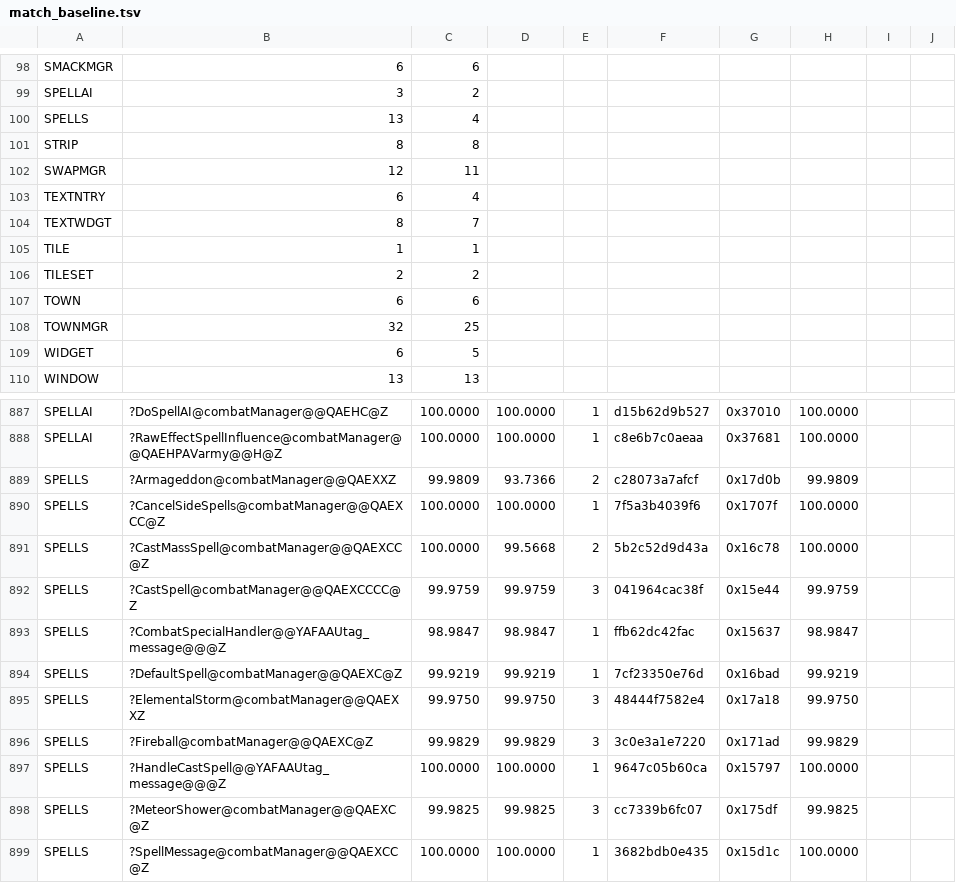
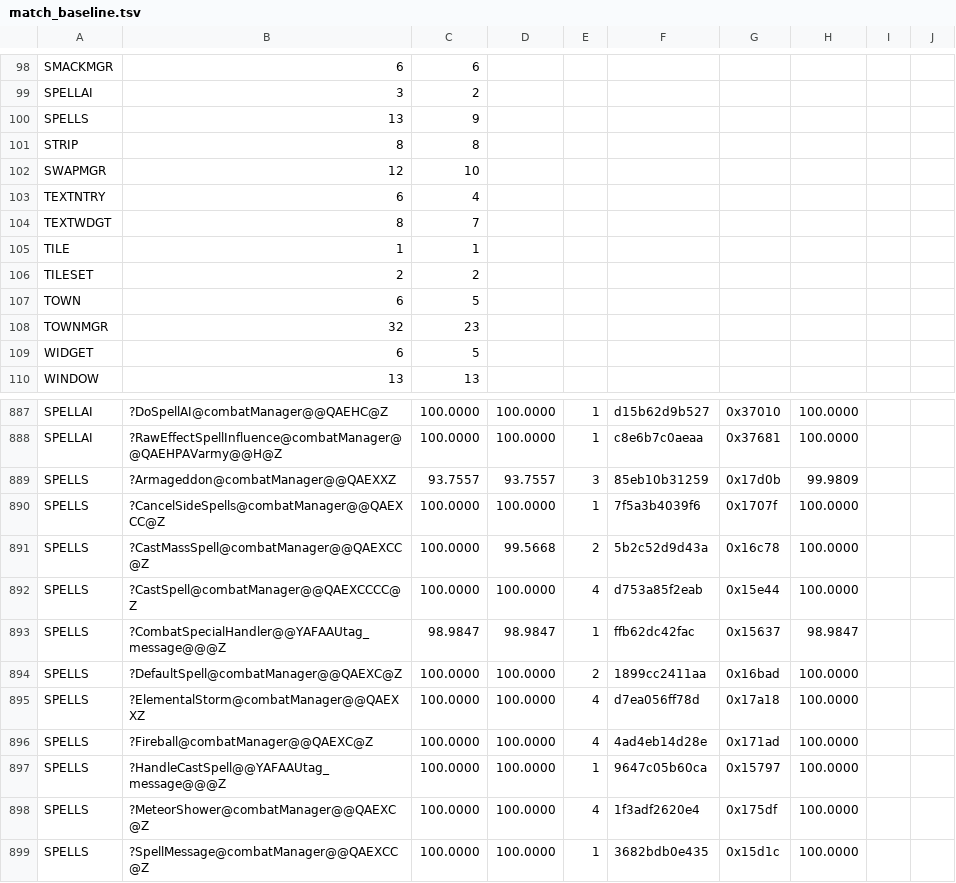
Before and after one commit to sushi-shi/homm1-decomp, a TSV file: config/match_baseline.tsv, drawn as a sheet; only a part is shown, gaps mark what is left out; the diff covers the shown part only.

```diff
--- a/config/match_baseline.tsv
+++ b/config/match_baseline.tsv
@@ -99,5 +99,5 @@ SMACKMGR	6	6
 SPELLAI	3	2
-SPELLS	13	4
+SPELLS	13	9
 STRIP	8	8
-SWAPMGR	12	11
+SWAPMGR	12	10
 TEXTNTRY	6	4
@@ -106,4 +106,4 @@ TILE	1	1
 TILESET	2	2
-TOWN	6	6
-TOWNMGR	32	25
+TOWN	6	5
+TOWNMGR	32	23
 WIDGET	6	5
@@ -888,12 +888,12 @@ SPELLAI	?DoSpellAI@combatManager@@QAEHC@Z	100.0000	100.0000	1	d15b62d9b527	0x370
 SPELLAI	?RawEffectSpellInfluence@combatManager@@QAEHPAVarmy@@H@Z	100.0000	100.0000	1	c8e6b7c0aeaa	0x37681	100.0000	
-SPELLS	?Armageddon@combatManager@@QAEXXZ	99.9809	93.7366	2	c28073a7afcf	0x17d0b	99.9809	
+SPELLS	?Armageddon@combatManager@@QAEXXZ	93.7557	93.7557	3	85eb10b31259	0x17d0b	99.9809	
 SPELLS	?CancelSideSpells@combatManager@@QAEXCC@Z	100.0000	100.0000	1	7f5a3b4039f6	0x1707f	100.0000	
 SPELLS	?CastMassSpell@combatManager@@QAEXCC@Z	100.0000	99.5668	2	5b2c52d9d43a	0x16c78	100.0000	
-SPELLS	?CastSpell@combatManager@@QAEXCCCC@Z	99.9759	99.9759	3	041964cac38f	0x15e44	99.9759	
+SPELLS	?CastSpell@combatManager@@QAEXCCCC@Z	100.0000	100.0000	4	d753a85f2eab	0x15e44	100.0000	
 SPELLS	?CombatSpecialHandler@@YAFAAUtag_message@@@Z	98.9847	98.9847	1	ffb62dc42fac	0x15637	98.9847	
-SPELLS	?DefaultSpell@combatManager@@QAEXC@Z	99.9219	99.9219	1	7cf23350e76d	0x16bad	99.9219	
-SPELLS	?ElementalStorm@combatManager@@QAEXXZ	99.9750	99.9750	3	48444f7582e4	0x17a18	99.9750	
-SPELLS	?Fireball@combatManager@@QAEXC@Z	99.9829	99.9829	3	3c0e3a1e7220	0x171ad	99.9829	
+SPELLS	?DefaultSpell@combatManager@@QAEXC@Z	100.0000	100.0000	2	1899cc2411aa	0x16bad	100.0000	
+SPELLS	?ElementalStorm@combatManager@@QAEXXZ	100.0000	100.0000	4	d7ea056ff78d	0x17a18	100.0000	
+SPELLS	?Fireball@combatManager@@QAEXC@Z	100.0000	100.0000	4	4ad4eb14d28e	0x171ad	100.0000	
 SPELLS	?HandleCastSpell@@YAFAAUtag_message@@@Z	100.0000	100.0000	1	9647c05b60ca	0x15797	100.0000	
-SPELLS	?MeteorShower@combatManager@@QAEXC@Z	99.9825	99.9825	3	cc7339b6fc07	0x175df	99.9825	
+SPELLS	?MeteorShower@combatManager@@QAEXC@Z	100.0000	100.0000	4	1f3adf2620e4	0x175df	100.0000	
 SPELLS	?SpellMessage@combatManager@@QAEXCC@Z	100.0000	100.0000	1	3682bdb0e435	0x15d1c	100.0000	
```
Also changed, not shown: 121 edited cells elsewhere in this file, 1 other file.
